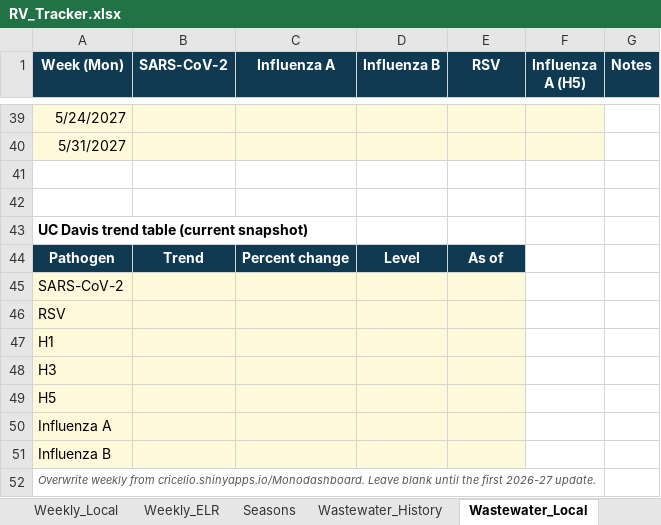
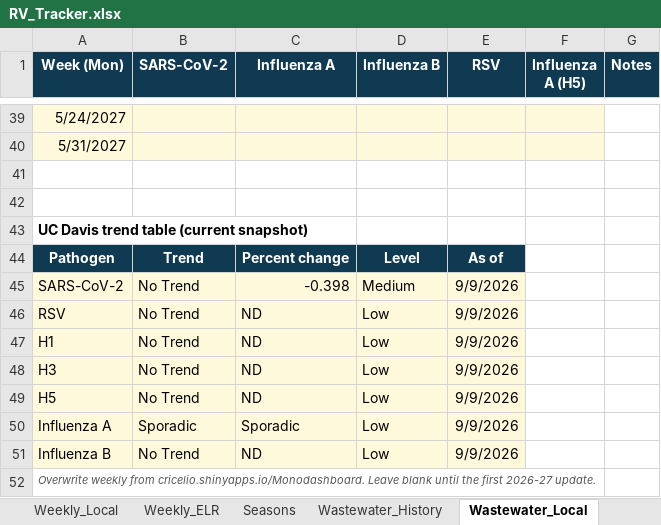
Before and after one commit to EmilyKillion/mono-county-dashboards, an Excel workbook: respiratory/RV_Tracker.xlsx, sheet Wastewater_Local, drawn as a sheet; only a part is shown, gaps mark what is left out; values as stored, in another font and other column widths than the file's, no borders; the diff names each change by its address in the sheet, - before the commit and + after, or states it on an @@ line.

```diff
--- a/respiratory/RV_Tracker.xlsx (sheet Wastewater_Local)
+++ b/respiratory/RV_Tracker.xlsx (sheet Wastewater_Local)
-B45:B49 (SARS-CoV-2): (empty)
+B45:B49 (SARS-CoV-2): No Trend
-C45 (Influenza A): (empty)
+C45 (Influenza A): -0.398
-D45 (Influenza B): (empty)
+D45 (Influenza B): Medium
-E45:E51 (RSV): (empty)
+E45:E51 (RSV): 9/9/2026
-C46:C49 (Influenza A): (empty)
+C46:C49 (Influenza A): ND
-D46:D51 (Influenza B): (empty)
+D46:D51 (Influenza B): Low
-B50 (SARS-CoV-2): (empty)
+B50 (SARS-CoV-2): Sporadic
-C50 (Influenza A): (empty)
+C50 (Influenza A): Sporadic
-B51 (SARS-CoV-2): (empty)
+B51 (SARS-CoV-2): No Trend
-C51 (Influenza A): (empty)
+C51 (Influenza A): ND
```
Also changed, not shown: sheet Weekly_Local, sheet Weekly_ELR, sheet Seasons, sheet State_National.
